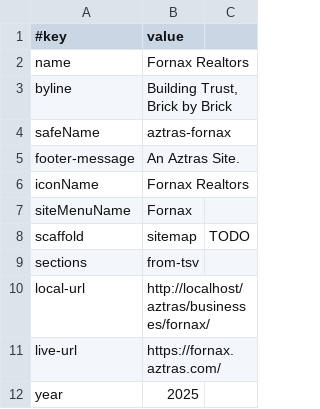
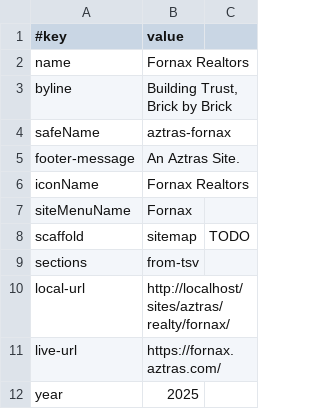
Before and after one commit to amadeusweb-members/fornax, a TSV file: data/site.tsv, drawn as a sheet.

```diff
--- a/data/site.tsv
+++ b/data/site.tsv
@@ -9,3 +9,3 @@ scaffold	sitemap	TODO
 sections	from-tsv
-local-url	http://localhost/aztras/businesses/fornax/
+local-url	http://localhost/sites/aztras/realty/fornax/
 live-url	https://fornax.aztras.com/
```
Also changed, not shown: 3 other files.
